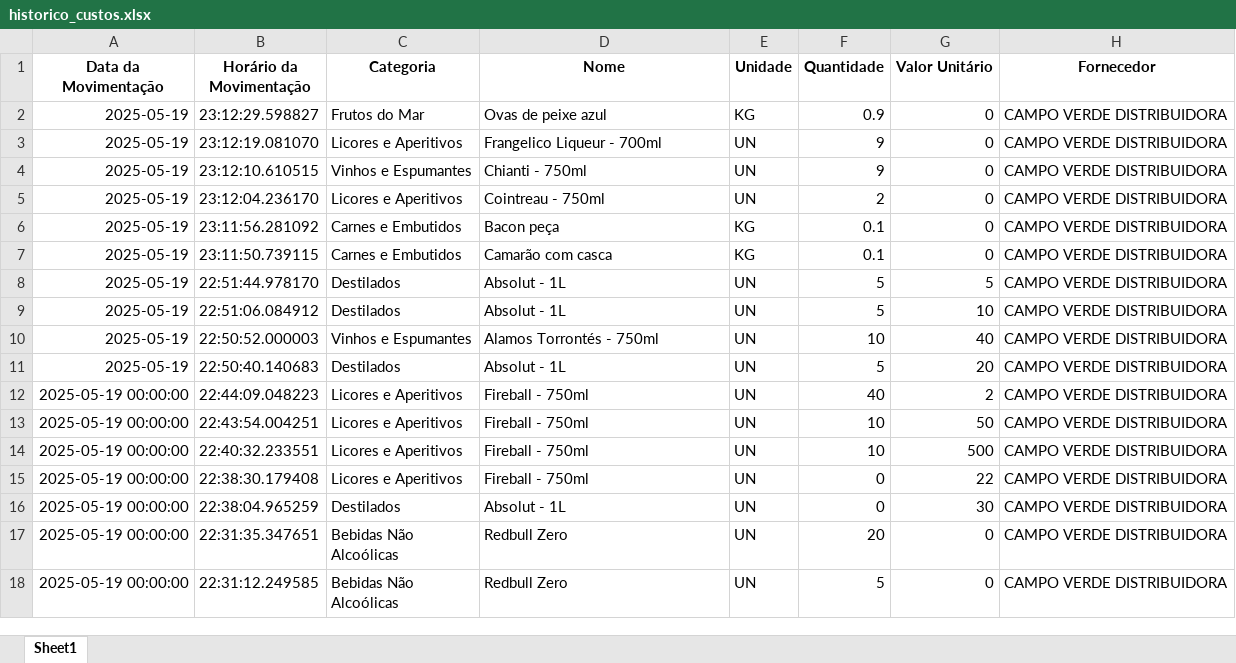
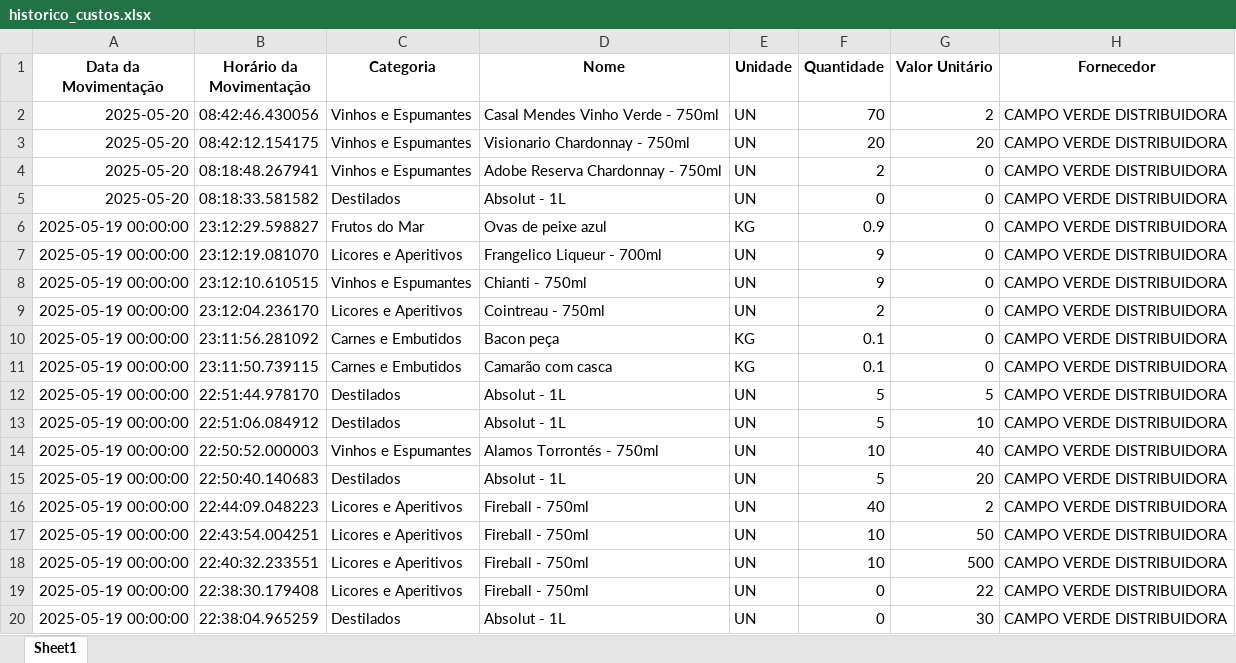
Before and after one commit to Caua1705/FujiStock, an Excel workbook: dados/historico_custos.xlsx, sheet Sheet1, drawn as a sheet; only a part is shown; the shorter side is filled out with more unchanged rows; values as stored, in another font and other column widths than the file's, no borders; addresses are those after the commit; the diff names each change by its address in the sheet, - before the commit and + after, or states it on an @@ line.

```diff
--- a/dados/historico_custos.xlsx (sheet Sheet1)
+++ b/dados/historico_custos.xlsx (sheet Sheet1)
+row 2: 2025-05-20 | 08:42:46.430056 | Vinhos e Espumantes | Casal Mendes Vinho Verde - 750ml | UN | 70 | 2 | CAMPO VERDE DISTRIBUIDORA
+row 3: 2025-05-20 | 08:42:12.154175 | Vinhos e Espumantes | Visionario Chardonnay - 750ml | UN | 20 | 20 | CAMPO VERDE DISTRIBUIDORA
+row 4: 2025-05-20 | 08:18:48.267941 | Vinhos e Espumantes | Adobe Reserva Chardonnay - 750ml | UN | 2 | 0 | CAMPO VERDE DISTRIBUIDORA
+row 5: 2025-05-20 | 08:18:33.581582 | Destilados | Absolut - 1L | UN | 0 | 0 | CAMPO VERDE DISTRIBUIDORA
-A6:A15 (Data da Movimentação): 2025-05-19
+A6:A15 (Data da Movimentação): 2025-05-19 00:00:00
```
Also changed, not shown: dados/estoque_atual.xlsx, dados/movimentação_estoque.xlsx, 4 other files.
